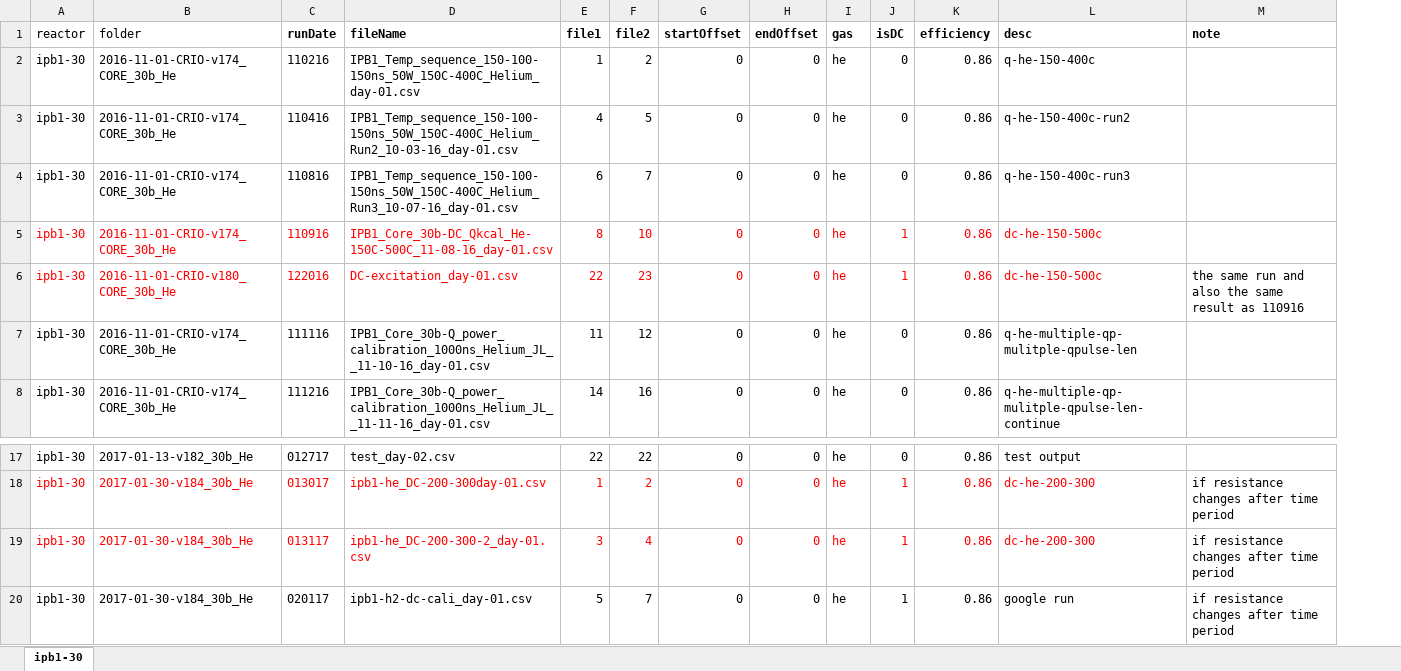
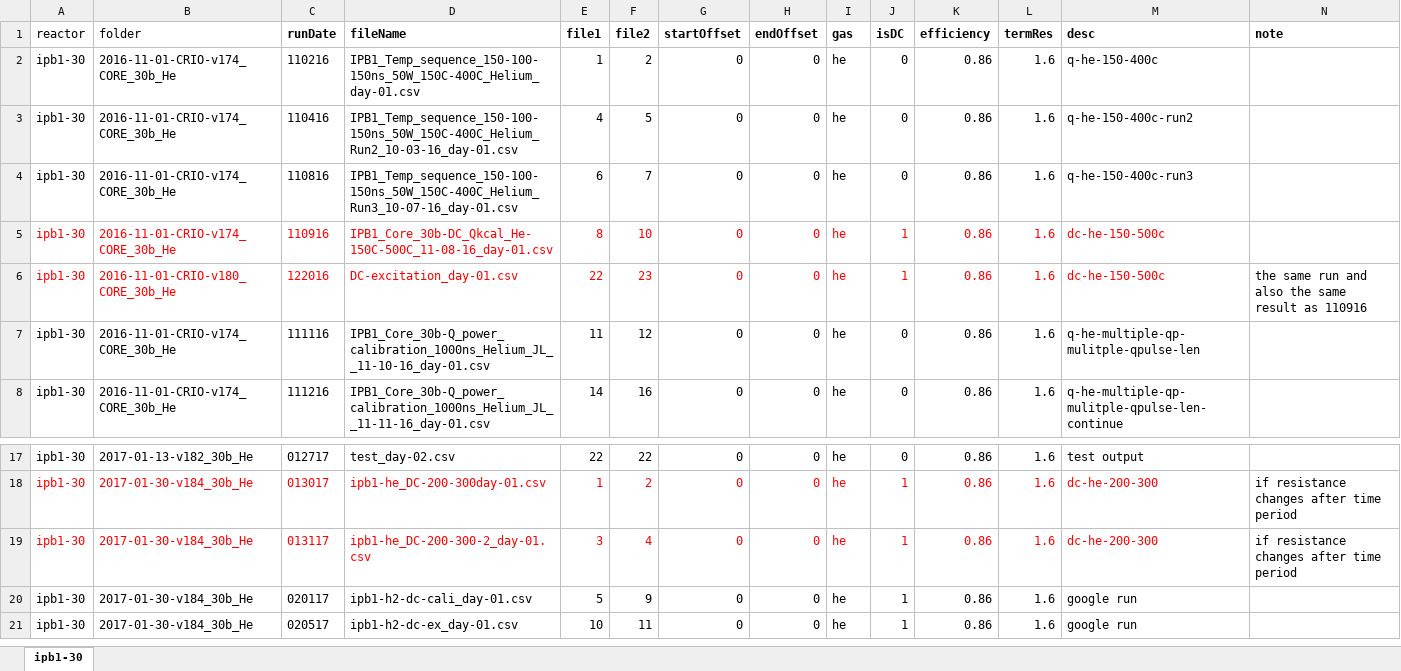
Before and after one commit to jliu4/BE, an Excel workbook: matlab/ipb1-30.xlsx, sheet ipb1-30, drawn as a sheet; only a part is shown, gaps mark what is left out; values as stored, in another font and other column widths than the file's, no borders; addresses are those after the commit; the diff names each change by its address in the sheet, - before the commit and + after, or states it on an @@ line.

```diff
--- a/matlab/ipb1-30.xlsx (sheet ipb1-30)
+++ b/matlab/ipb1-30.xlsx (sheet ipb1-30)
+column L (termRes), rows 2-8: all 1.6; rows 17-20: all 1.6
-F20 (file2): 7
+F20 (file2): 9
-N20 (note): if resistance changes after time period
+N20 (note): (empty)
+row 21: ipb1-30 | 2017-01-30-v184_30b_He | 020517 | ipb1-h2-dc-ex_day-01.csv | 10 | 11 | 0 | 0 | he | 1 | 0.86 | 1.6 | google run
```
Also changed, not shown: matlab/ipb3-32.xlsx, matlab/ipb3-37.xlsx, 20 other files.
